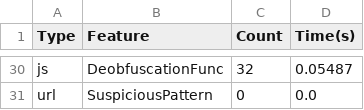
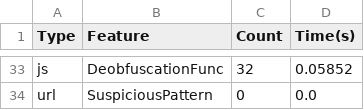
Before and after one commit to ycMega/malicious-code, a CSV file: webpages/bilibili/features.csv, drawn as a sheet; only a part is shown, gaps mark what is left out; addresses are those after the commit; the diff covers the shown part only; the diff names each change by its address in the sheet, - before the commit and + after, or states it on an @@ line.

```diff
--- a/webpages/bilibili/features.csv
+++ b/webpages/bilibili/features.csv
-D33 (Time(s)): 0.05487
+D33 (Time(s)): 0.05852
```
Also changed, not shown: 3 added rows and 20 edited cells elsewhere in this file, 30 other files.
